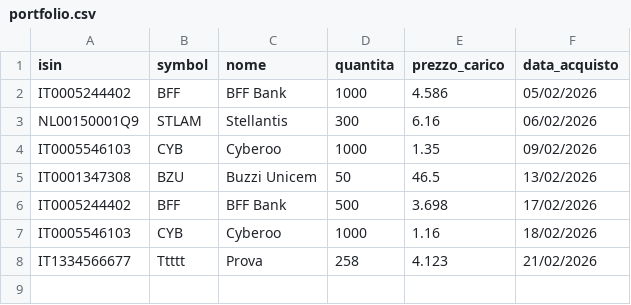
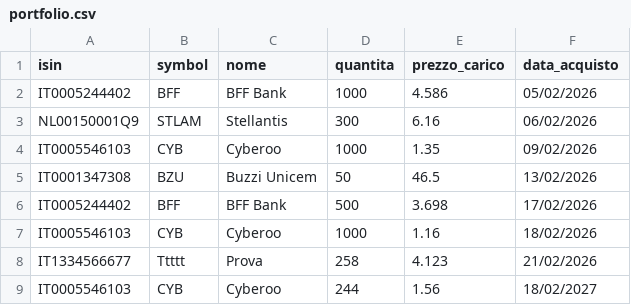
Before and after one commit to emiliomaj60-lang/portfolio_alerts, a CSV file: data/portfolio.csv, drawn as a sheet; the diff names each change by its address in the sheet, - before the commit and + after, or states it on an @@ line.

Commit message:
Duplicato titolo

```diff
--- a/data/portfolio.csv
+++ b/data/portfolio.csv
+row 9: IT0005546103 | CYB | Cyberoo | 244 | 1.56 | 18/02/2027
```
